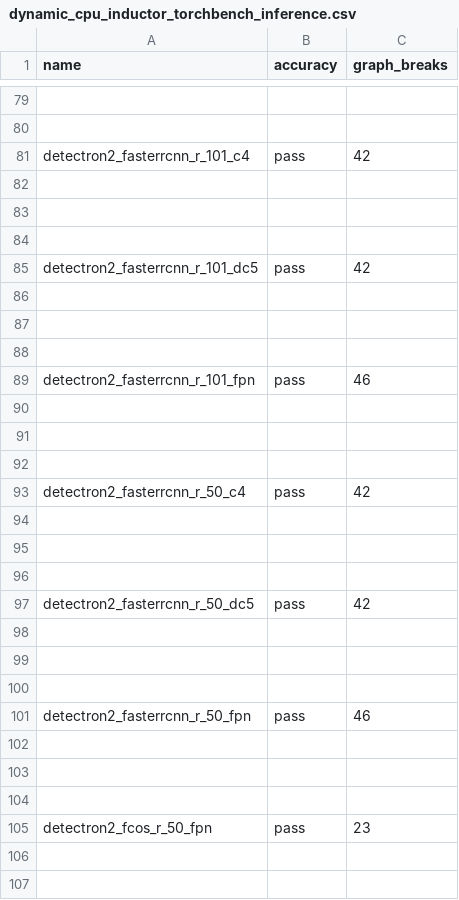
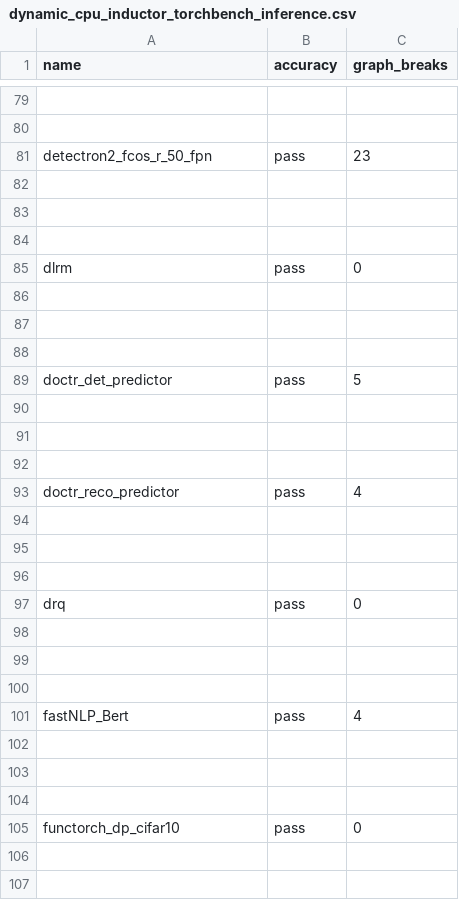
Before and after one commit to yhshin11/pytorch, a CSV file: benchmarks/dynamo/ci_expected_accuracy/dynamic_cpu_inductor_torchbench_inference.csv, drawn as a sheet; only a part is shown, gaps mark what is left out; the shorter side is filled out with more unchanged rows; the diff names each change by its address in the sheet, - before the commit and + after, or states it on an @@ line.

Commit message:
remove redundant acc expect perf

```diff
--- a/benchmarks/dynamo/ci_expected_accuracy/dynamic_cpu_inductor_torchbench_inference.csv
+++ b/benchmarks/dynamo/ci_expected_accuracy/dynamic_cpu_inductor_torchbench_inference.csv
-row 81: detectron2_fasterrcnn_r_101_c4 | pass | 42
-row 82: (empty)
-row 83: (empty)
-row 84: (empty)
-row 85: detectron2_fasterrcnn_r_101_dc5 | pass | 42
-row 86: (empty)
-row 87: (empty)
-row 88: (empty)
-row 89: detectron2_fasterrcnn_r_101_fpn | pass | 46
-row 90: (empty)
-row 91: (empty)
-row 92: (empty)
-row 93: detectron2_fasterrcnn_r_50_c4 | pass | 42
-row 94: (empty)
-row 95: (empty)
-row 96: (empty)
-row 97: detectron2_fasterrcnn_r_50_dc5 | pass | 42
-row 98: (empty)
-row 99: (empty)
-row 100: (empty)
-row 101: detectron2_fasterrcnn_r_50_fpn | pass | 46
-row 102: (empty)
-row 103: (empty)
-row 104: (empty)
```
